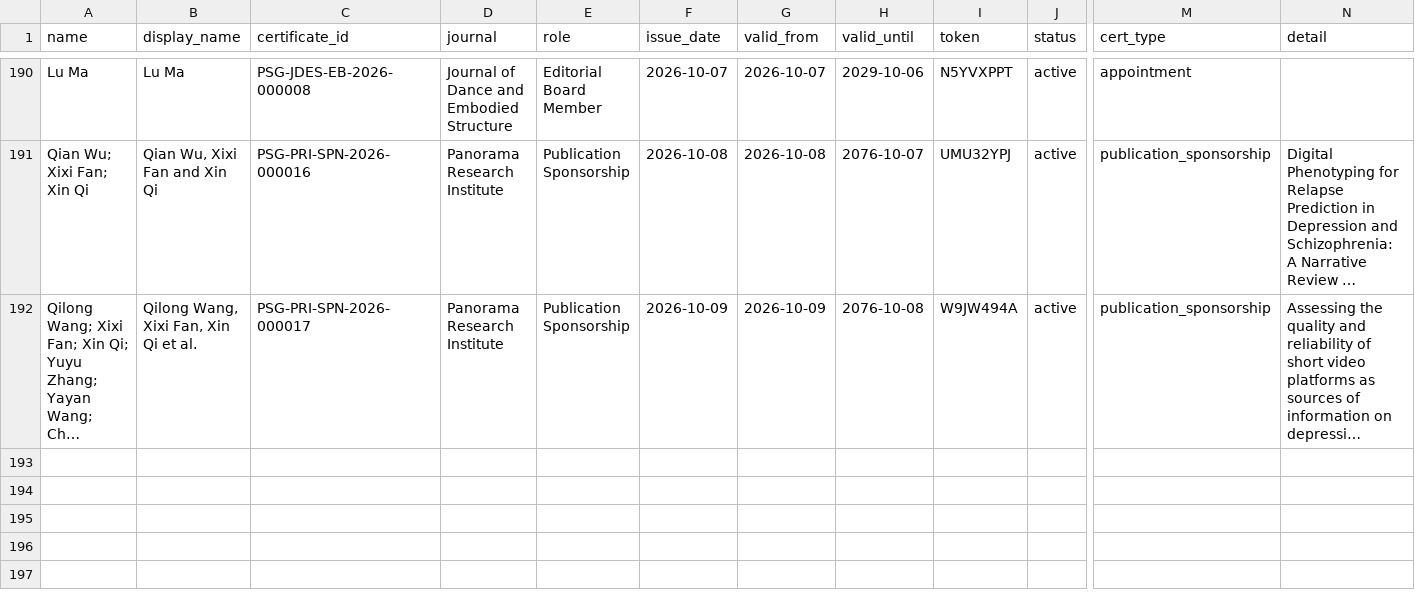
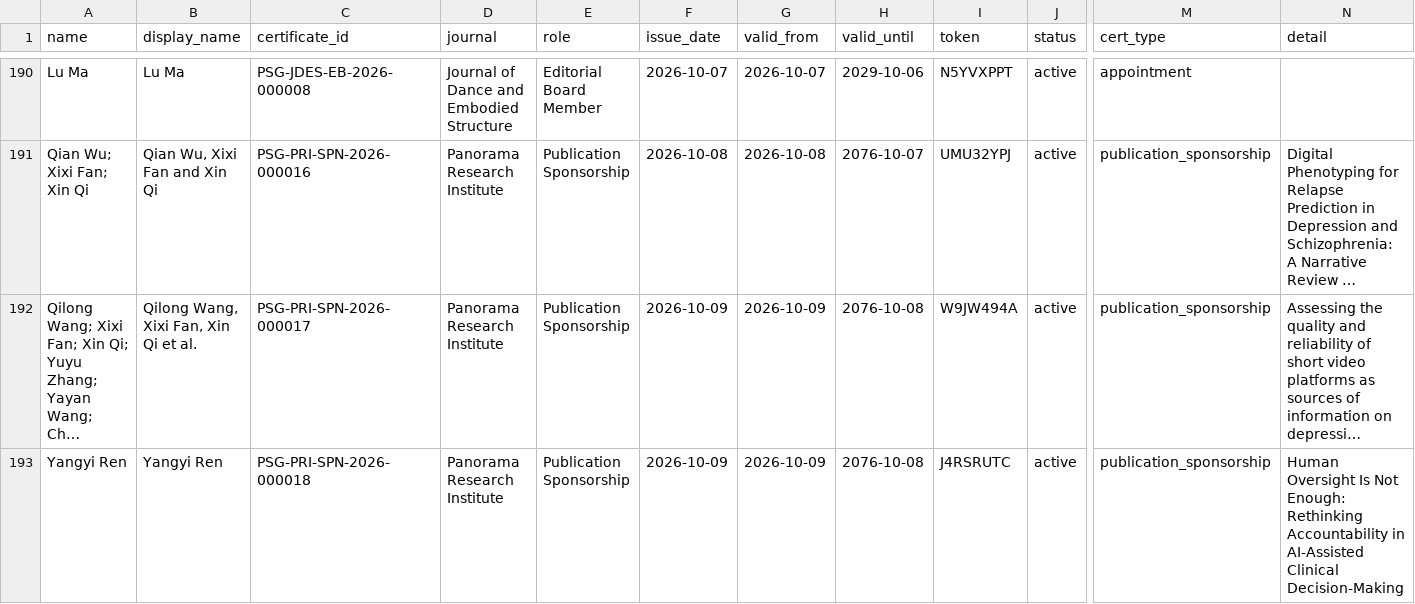
Before and after one commit to WENSHAO521/psg-credentials, a CSV file: source/certificates.csv, drawn as a sheet; only a part is shown, gaps mark what is left out; long unchanged cells end in …; rows hold the shown columns only; the diff names each change by its address in the sheet, - before the commit and + after, or states it on an @@ line.

```diff
--- a/source/certificates.csv
+++ b/source/certificates.csv
+row 193: Yangyi Ren | Yangyi Ren | PSG-PRI-SPN-2026-000018 | Panorama Research Institute | Publication Sponsorship | 2026-10-09 | 2026-10-09 | 2076-10-08 | J4RSRUTC | active | publication_sponsorship | Human Oversight Is Not Enough: Rethinking Accountability in AI-Assisted Clinical Decision-Making
```
